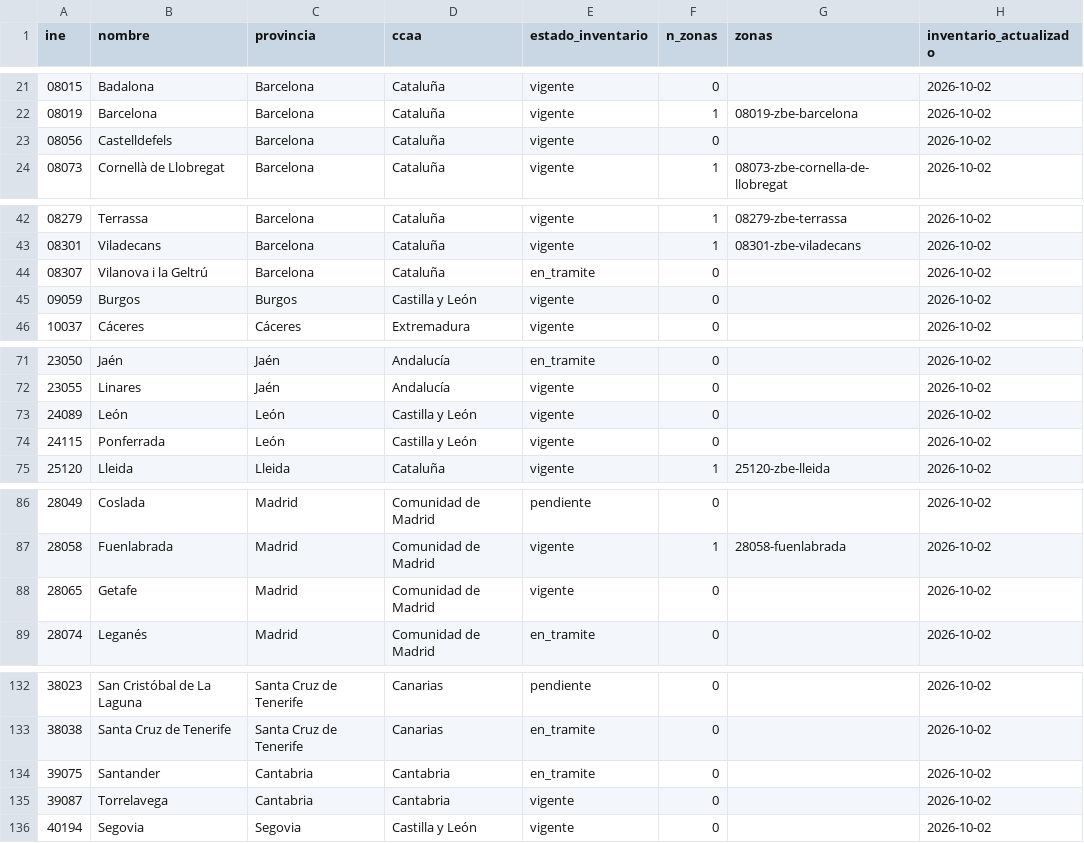
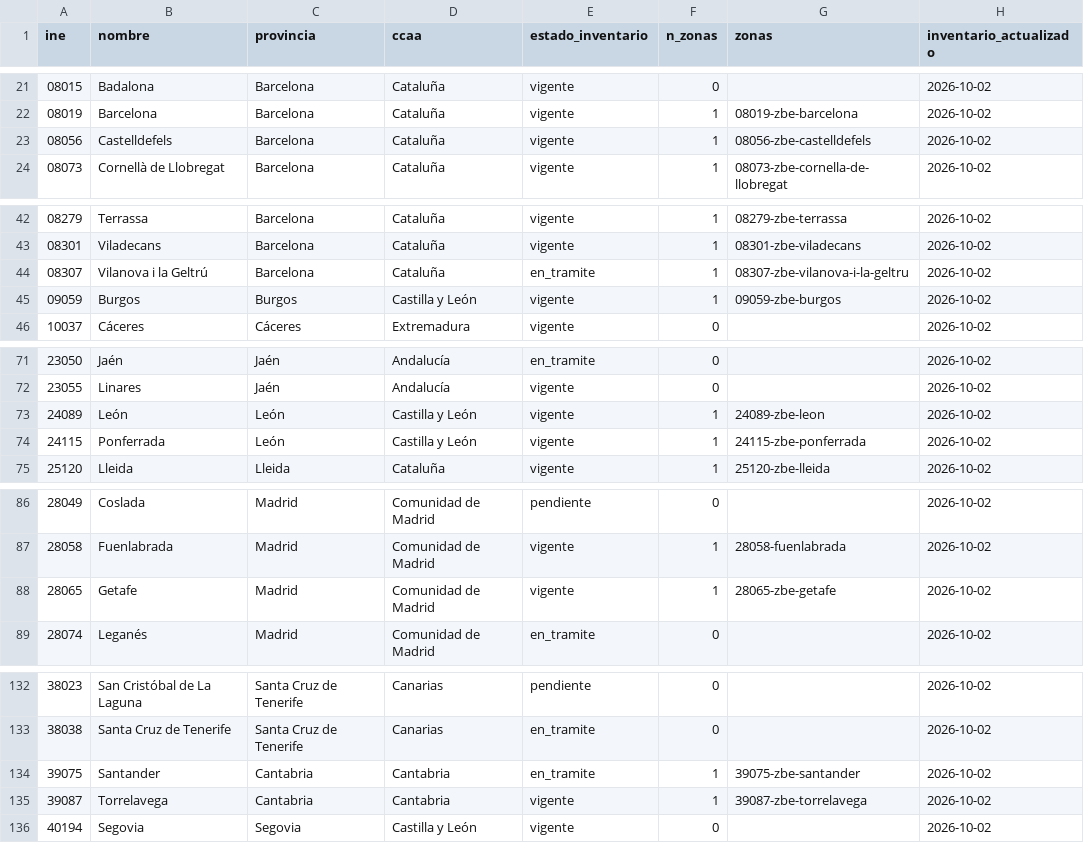
Before and after one commit to marcc992/atlaszbe-datos, a CSV file: data/municipios.csv, drawn as a sheet; only a part is shown, gaps mark what is left out; the diff covers the shown part only.

```diff
--- a/data/municipios.csv
+++ b/data/municipios.csv
@@ -22,3 +22,3 @@
 08019,Barcelona,Barcelona,Cataluña,vigente,1,08019-zbe-barcelona,2026-10-02
-08056,Castelldefels,Barcelona,Cataluña,vigente,0,,2026-10-02
+08056,Castelldefels,Barcelona,Cataluña,vigente,1,08056-zbe-castelldefels,2026-10-02
 08073,Cornellà de Llobregat,Barcelona,Cataluña,vigente,1,08073-zbe-cornella-de-llobregat,2026-10-02
@@ -43,4 +43,4 @@
 08301,Viladecans,Barcelona,Cataluña,vigente,1,08301-zbe-viladecans,2026-10-02
-08307,Vilanova i la Geltrú,Barcelona,Cataluña,en_tramite,0,,2026-10-02
-09059,Burgos,Burgos,Castilla y León,vigente,0,,2026-10-02
+08307,Vilanova i la Geltrú,Barcelona,Cataluña,en_tramite,1,08307-zbe-vilanova-i-la-geltru,2026-10-02
+09059,Burgos,Burgos,Castilla y León,vigente,1,09059-zbe-burgos,2026-10-02
 10037,Cáceres,Cáceres,Extremadura,vigente,0,,2026-10-02
@@ -72,4 +72,4 @@
 23055,Linares,Jaén,Andalucía,vigente,0,,2026-10-02
-24089,León,León,Castilla y León,vigente,0,,2026-10-02
-24115,Ponferrada,León,Castilla y León,vigente,0,,2026-10-02
+24089,León,León,Castilla y León,vigente,1,24089-zbe-leon,2026-10-02
+24115,Ponferrada,León,Castilla y León,vigente,1,24115-zbe-ponferrada,2026-10-02
 25120,Lleida,Lleida,Cataluña,vigente,1,25120-zbe-lleida,2026-10-02
@@ -87,3 +87,3 @@
 28058,Fuenlabrada,Madrid,Comunidad de Madrid,vigente,1,28058-fuenlabrada,2026-10-02
-28065,Getafe,Madrid,Comunidad de Madrid,vigente,0,,2026-10-02
+28065,Getafe,Madrid,Comunidad de Madrid,vigente,1,28065-zbe-getafe,2026-10-02
 28074,Leganés,Madrid,Comunidad de Madrid,en_tramite,0,,2026-10-02
@@ -133,4 +133,4 @@
 38038,Santa Cruz de Tenerife,Santa Cruz de Tenerife,Canarias,en_tramite,0,,2026-10-02
-39075,Santander,Cantabria,Cantabria,en_tramite,0,,2026-10-02
-39087,Torrelavega,Cantabria,Cantabria,vigente,0,,2026-10-02
+39075,Santander,Cantabria,Cantabria,en_tramite,1,39075-zbe-santander,2026-10-02
+39087,Torrelavega,Cantabria,Cantabria,vigente,1,39087-zbe-torrelavega,2026-10-02
 40194,Segovia,Segovia,Castilla y León,vigente,0,,2026-10-02
```
Also changed, not shown: 4 edited cells elsewhere in this file, data/zonas.csv, 8 other files.
